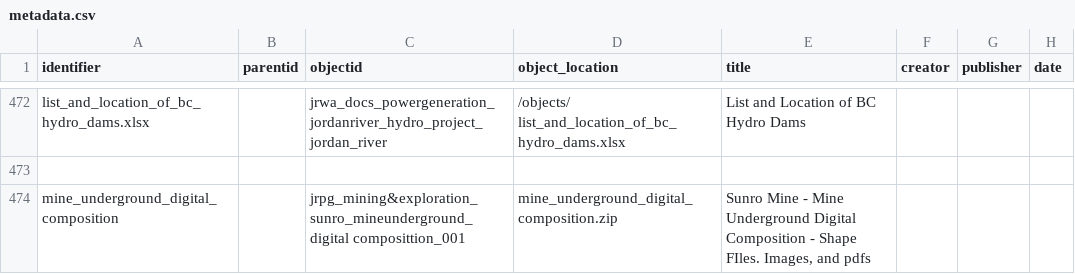
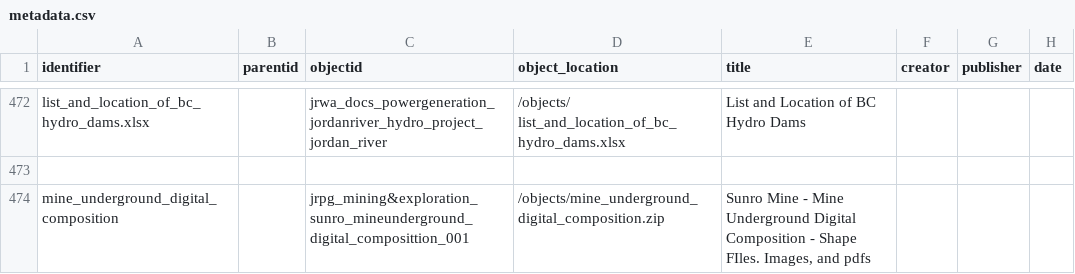
Before and after one commit to JRWA-Archive/JRWA-Archive, a CSV file: _data/metadata.csv, drawn as a sheet; only a part is shown, gaps mark what is left out; the diff names each change by its address in the sheet, - before the commit and + after, or states it on an @@ line.

Commit message:
updated meta

```diff
--- a/_data/metadata.csv
+++ b/_data/metadata.csv
-C474 (objectid): jrpg_mining&exploration_sunro_mineunderground_digital composittion_001
+C474 (objectid): jrpg_mining&exploration_sunro_mineunderground_digital_composittion_001
-D474 (object_location): mine_underground_digital_composition.zip
+D474 (object_location): /objects/mine_underground_digital_composition.zip
```
